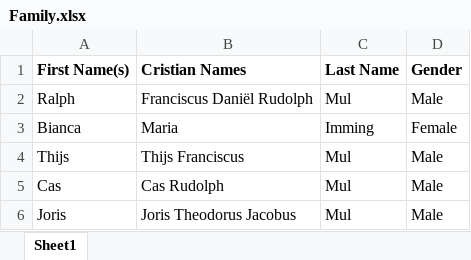
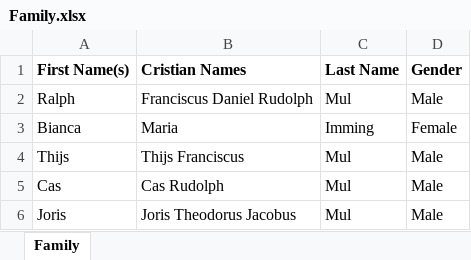
Before and after one commit to RalphMul/DataScientistCourseDS, an Excel workbook: zelfstudie/Family.xlsx, sheet Family, drawn as a sheet; values as stored, in another font and other column widths than the file's, no borders; the diff names each change by its address in the sheet, - before the commit and + after, or states it on an @@ line.

```diff
--- a/zelfstudie/Family.xlsx (sheet Family)
+++ b/zelfstudie/Family.xlsx (sheet Family)
-sheet tab: Sheet1
+sheet tab: Family
-B2 (Cristian Names): Franciscus Daniël Rudolph
+B2 (Cristian Names): Franciscus Daniel Rudolph
```
Also changed, not shown: 5 other files.
